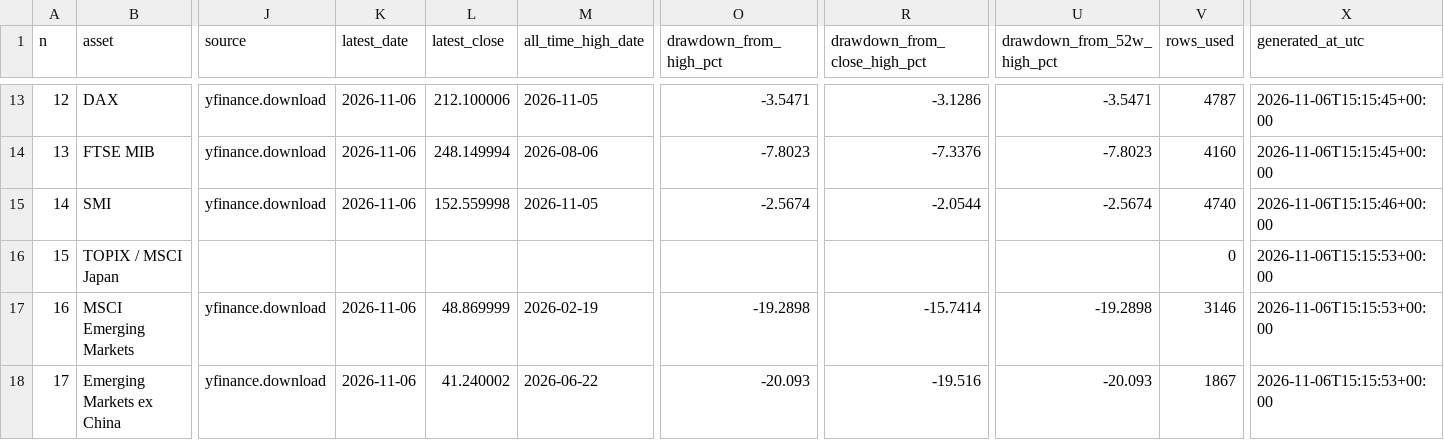
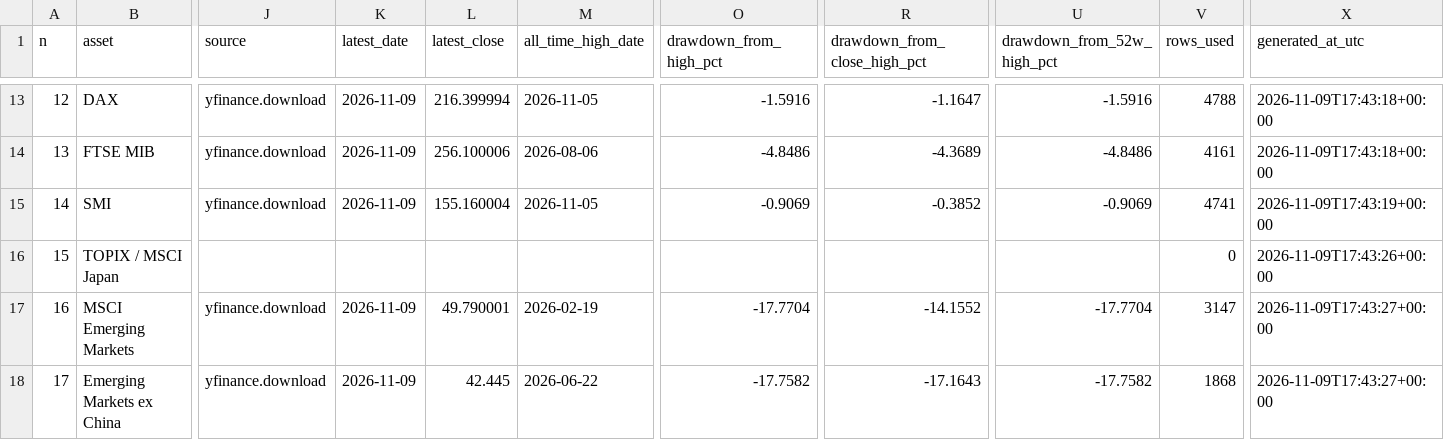
Before and after one commit to miemail1234-boop/Codici1, a CSV file: finance-drawdown/results/all_drawdowns.csv, drawn as a sheet; only a part is shown, gaps mark what is left out; the diff covers the shown part only; the diff names each change by its address in the sheet, - before the commit and + after, or states it on an @@ line.

```diff
--- a/finance-drawdown/results/all_drawdowns.csv
+++ b/finance-drawdown/results/all_drawdowns.csv
-K13:K15 (latest_date): 2026-11-06
+K13:K15 (latest_date): 2026-11-09
-L13 (latest_close): 212.100006
+L13 (latest_close): 216.399994
-O13 (drawdown_from_high_pct): -3.5471
+O13 (drawdown_from_high_pct): -1.5916
-R13 (drawdown_from_close_high_pct): -3.1286
+R13 (drawdown_from_close_high_pct): -1.1647
-U13 (drawdown_from_52w_high_pct): -3.5471
+U13 (drawdown_from_52w_high_pct): -1.5916
-V13 (rows_used): 4787
+V13 (rows_used): 4788
-X13:X14 (generated_at_utc): 2026-11-06T15:15:45+00:00
+X13:X14 (generated_at_utc): 2026-11-09T17:43:18+00:00
-L14 (latest_close): 248.149994
+L14 (latest_close): 256.100006
-O14 (drawdown_from_high_pct): -7.8023
+O14 (drawdown_from_high_pct): -4.8486
-R14 (drawdown_from_close_high_pct): -7.3376
+R14 (drawdown_from_close_high_pct): -4.3689
-U14 (drawdown_from_52w_high_pct): -7.8023
+U14 (drawdown_from_52w_high_pct): -4.8486
-V14 (rows_used): 4160
+V14 (rows_used): 4161
-L15 (latest_close): 152.559998
+L15 (latest_close): 155.160004
-O15 (drawdown_from_high_pct): -2.5674
+O15 (drawdown_from_high_pct): -0.9069
-R15 (drawdown_from_close_high_pct): -2.0544
+R15 (drawdown_from_close_high_pct): -0.3852
-U15 (drawdown_from_52w_high_pct): -2.5674
+U15 (drawdown_from_52w_high_pct): -0.9069
-V15 (rows_used): 4740
+V15 (rows_used): 4741
-X15 (generated_at_utc): 2026-11-06T15:15:46+00:00
+X15 (generated_at_utc): 2026-11-09T17:43:19+00:00
-X16 (generated_at_utc): 2026-11-06T15:15:53+00:00
+X16 (generated_at_utc): 2026-11-09T17:43:26+00:00
-K17:K18 (latest_date): 2026-11-06
+K17:K18 (latest_date): 2026-11-09
-L17 (latest_close): 48.869999
+L17 (latest_close): 49.790001
-O17 (drawdown_from_high_pct): -19.2898
+O17 (drawdown_from_high_pct): -17.7704
-R17 (drawdown_from_close_high_pct): -15.7414
+R17 (drawdown_from_close_high_pct): -14.1552
-U17 (drawdown_from_52w_high_pct): -19.2898
+U17 (drawdown_from_52w_high_pct): -17.7704
-V17 (rows_used): 3146
+V17 (rows_used): 3147
-X17:X18 (generated_at_utc): 2026-11-06T15:15:53+00:00
+X17:X18 (generated_at_utc): 2026-11-09T17:43:27+00:00
-L18 (latest_close): 41.240002
+L18 (latest_close): 42.445
-O18 (drawdown_from_high_pct): -20.093
+O18 (drawdown_from_high_pct): -17.7582
-R18 (drawdown_from_close_high_pct): -19.516
+R18 (drawdown_from_close_high_pct): -17.1643
-U18 (drawdown_from_52w_high_pct): -20.093
+U18 (drawdown_from_52w_high_pct): -17.7582
-V18 (rows_used): 1867
+V18 (rows_used): 1868
```
Also changed, not shown: 141 edited cells elsewhere in this file, finance-drawdown/results/latest_drawdown.csv, 4 other files.
